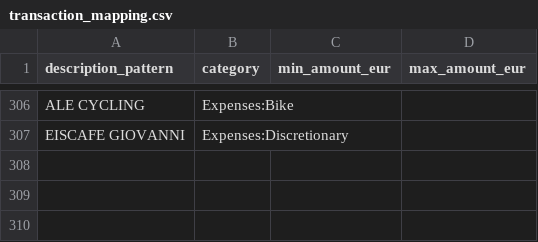
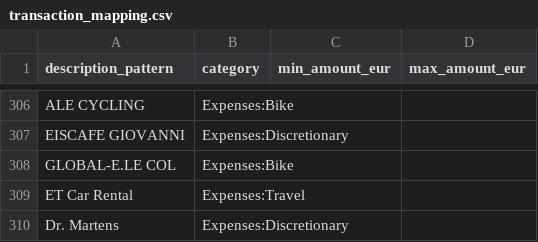
Before and after one commit to stefankeidel/accounting, a CSV file: dbt/seeds/transaction_mapping.csv, drawn as a sheet; only a part is shown, gaps mark what is left out; the diff names each change by its address in the sheet, - before the commit and + after, or states it on an @@ line.

Commit message:
feat: additional mappings

```diff
--- a/dbt/seeds/transaction_mapping.csv
+++ b/dbt/seeds/transaction_mapping.csv
+row 308: GLOBAL-E.LE COL | Expenses:Bike
+row 309: ET Car Rental | Expenses:Travel
+row 310: Dr. Martens | Expenses:Discretionary
```
